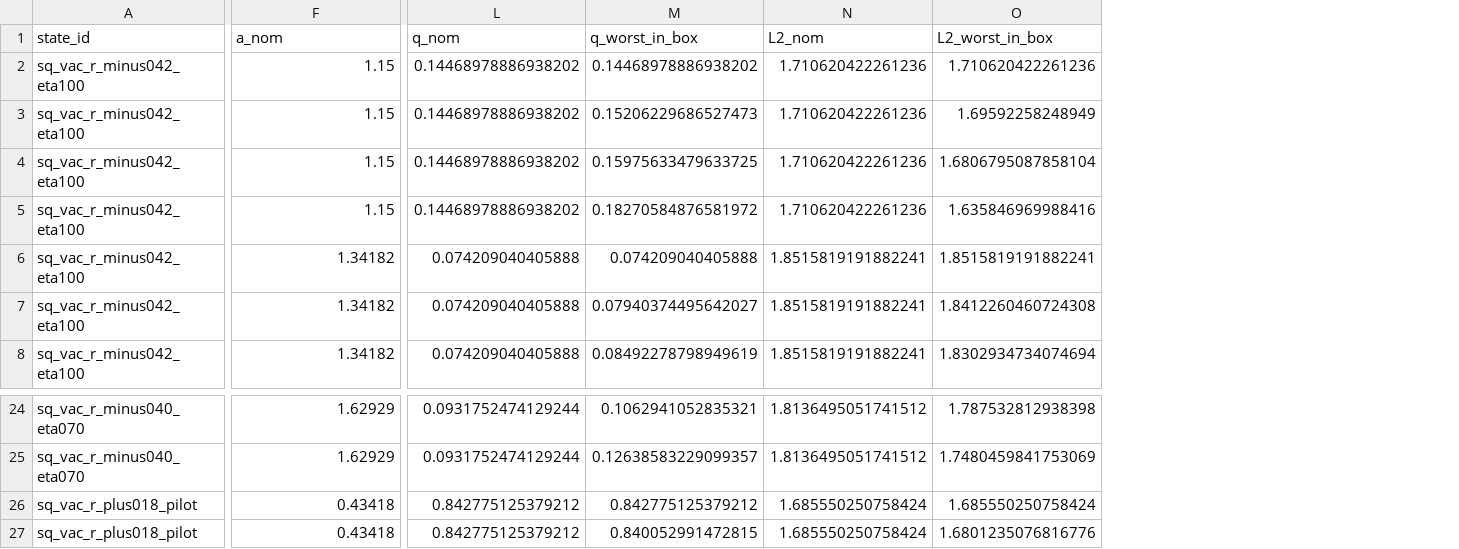
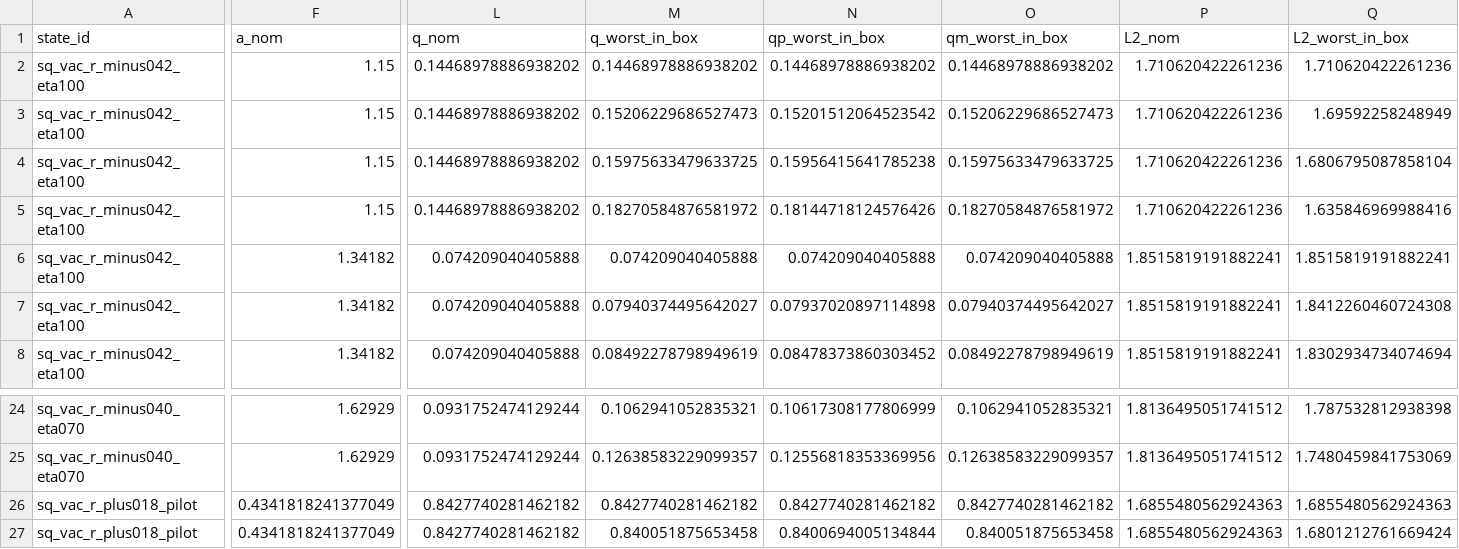
Before and after one commit to RuiZhu1/quantum-light-majorization, a CSV file: data/stage4/scan1_calibration_box_tiers.csv, drawn as a sheet; only a part is shown, gaps mark what is left out; addresses are those after the commit; the diff covers the shown part only; the diff names each change by its address in the sheet, - before the commit and + after, or states it on an @@ line.

Commit message:
Polish manuscript, figures, and Stage 4 sync after external audit

```diff
--- a/data/stage4/scan1_calibration_box_tiers.csv
+++ b/data/stage4/scan1_calibration_box_tiers.csv
+column N (qp_worst_in_box), rows 2-8: 0.14468978886938202 | 0.15201512064523542 | 0.15956415641785238 | 0.18144718124576426 | 0.074209040405888 | 0.07937020897114898 | 0.08478373860303452; rows 24-27: 0.10617308177806999 | 0.12556818353369956 | 0.8427740281462182 | 0.8400694005134844
+column O (qm_worst_in_box), rows 2-8: 0.14468978886938202 | 0.15206229686527473 | 0.15975633479633725 | 0.18270584876581972 | 0.074209040405888 | 0.07940374495642027 | 0.08492278798949619; rows 24-27: 0.1062941052835321 | 0.12638583229099357 | 0.8427740281462182 | 0.840051875653458
-F26:F27 (a_nom): 0.43418
+F26:F27 (a_nom): 0.4341818241377049
-L26:L27 (q_nom): 0.842775125379212
+L26:L27 (q_nom): 0.8427740281462182
-M26 (q_worst_in_box): 0.842775125379212
+M26 (q_worst_in_box): 0.8427740281462182
-P26:P27 (L2_nom): 1.685550250758424
+P26:P27 (L2_nom): 1.6855480562924363
-Q26 (L2_worst_in_box): 1.685550250758424
+Q26 (L2_worst_in_box): 1.6855480562924363
-M27 (q_worst_in_box): 0.840052991472815
+M27 (q_worst_in_box): 0.840051875653458
-Q27 (L2_worst_in_box): 1.6801235076816776
+Q27 (L2_worst_in_box): 1.6801212761669424
```
Also changed, not shown: 108 edited cells elsewhere in this file, data/stage4/scan4_monte_carlo_false_positive_and_power.csv, 18 other files.
